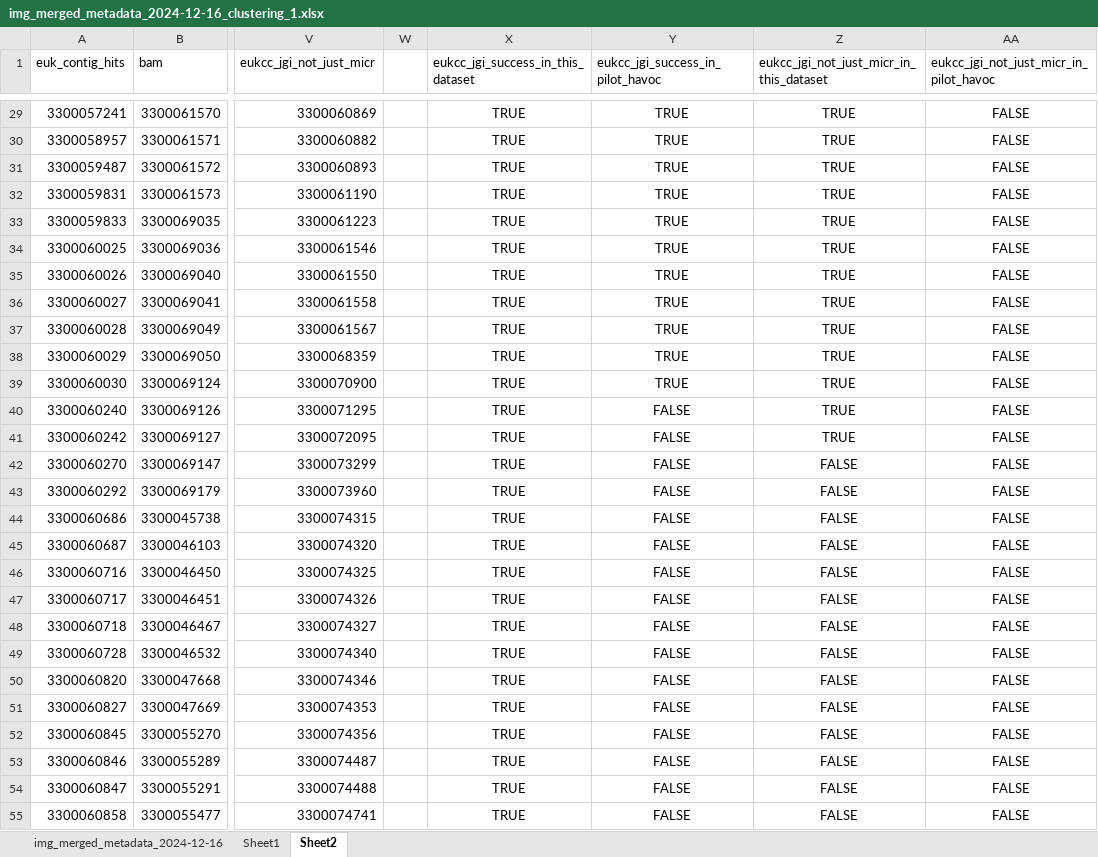
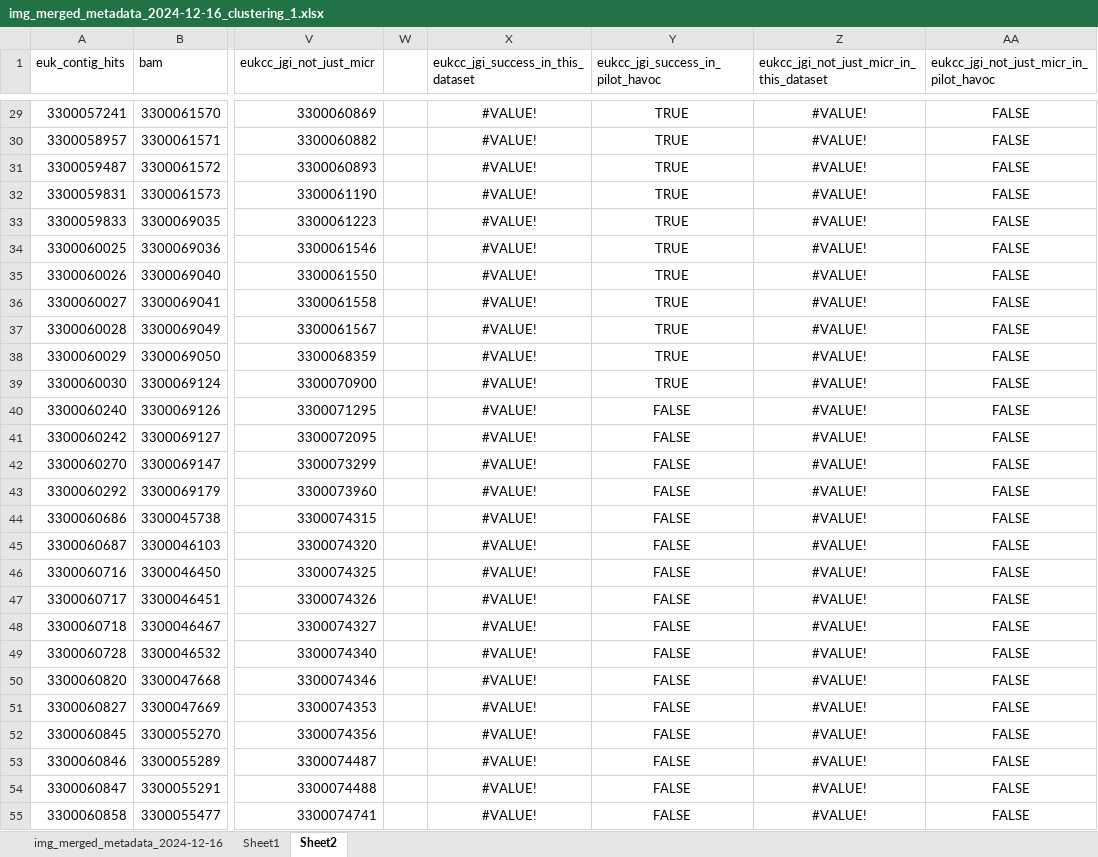
Before and after one commit to willboulton/mosaic-workflows, an Excel workbook: config/img_merged_metadata_2024-12-16_clustering_1.xlsx, sheet Sheet2, drawn as a sheet; only a part is shown, gaps mark what is left out; values as stored, in another font and other column widths than the file's, no borders; the diff covers the shown part only; the diff names each change by its address in the sheet, - before the commit and + after, or states it on an @@ line.

```diff
--- a/config/img_merged_metadata_2024-12-16_clustering_1.xlsx (sheet Sheet2)
+++ b/config/img_merged_metadata_2024-12-16_clustering_1.xlsx (sheet Sheet2)
-X29:X55: TRUE
+X29:X55: #VALUE!
-Z29:Z41: TRUE
+Z29:Z41: #VALUE!
-Z42:Z55: FALSE
+Z42:Z55: #VALUE!
```
Also changed, not shown: 113 edited cells elsewhere in this sheet, sheet img_merged_metadata_2024-12-16, 1 other file.
